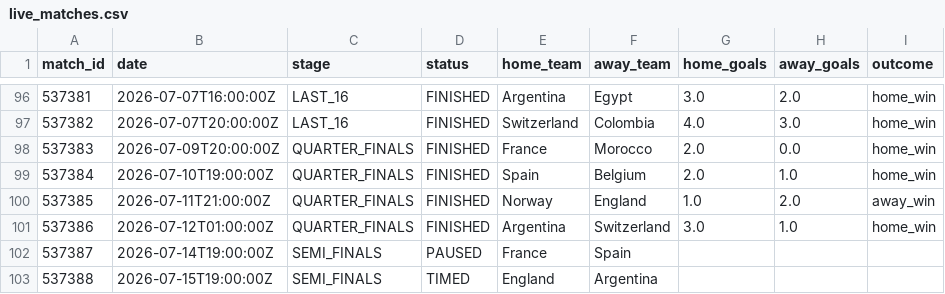
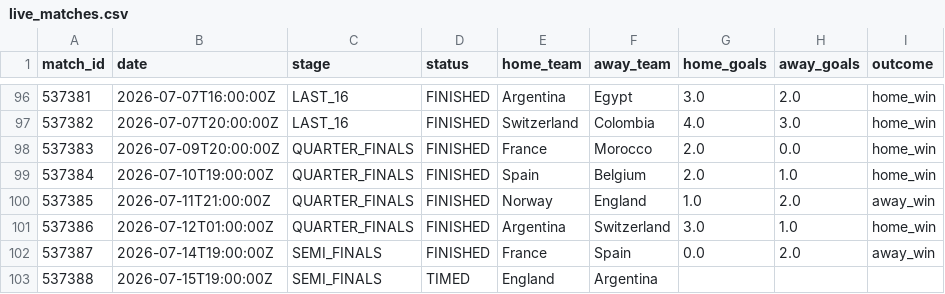
Before and after one commit to ABHIRAMKATARI1289/FIFA-WC-2026, a CSV file: data/processed/live_matches.csv, drawn as a sheet; only a part is shown, gaps mark what is left out.

```diff
--- a/data/processed/live_matches.csv
+++ b/data/processed/live_matches.csv
@@ -101,3 +101,3 @@ match_id,date,stage,status,home_team,away_team,home_goals,away_goals,outcome
 537386,2026-07-12T01:00:00Z,QUARTER_FINALS,FINISHED,Argentina,Switzerland,3.0,1.0,home_win
-537387,2026-07-14T19:00:00Z,SEMI_FINALS,PAUSED,France,Spain,,,
+537387,2026-07-14T19:00:00Z,SEMI_FINALS,FINISHED,France,Spain,0.0,2.0,away_win
 537388,2026-07-15T19:00:00Z,SEMI_FINALS,TIMED,England,Argentina,,,
```
